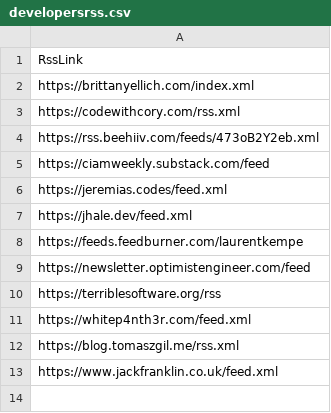
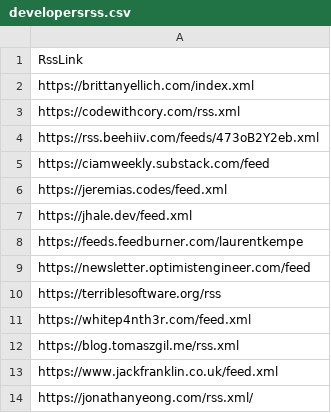
Before and after one commit to brittanyellich/developers-who-blog, a CSV file: developersrss.csv, drawn as a sheet.

```diff
--- a/developersrss.csv
+++ b/developersrss.csv
@@ -13 +13,2 @@ https://blog.tomaszgil.me/rss.xml
 https://www.jackfranklin.co.uk/feed.xml
+https://jonathanyeong.com/rss.xml/
```
Also changed, not shown: 1 other file.
